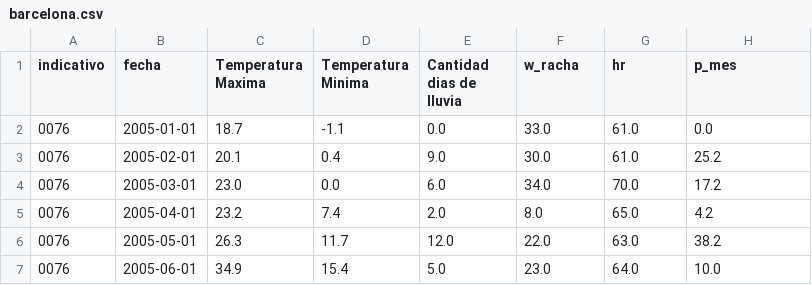
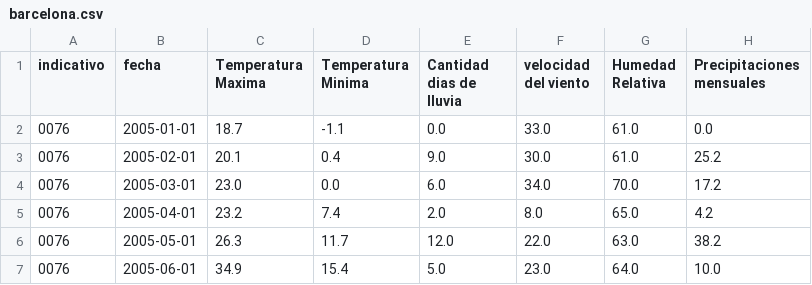
Before and after one commit to IgnacioMaese/Proyecto-AEMET-2, a CSV file: Data/barcelona.csv, drawn as a sheet; only a part is shown.

```diff
--- a/Data/barcelona.csv
+++ b/Data/barcelona.csv
@@ -1,2 +1,2 @@
-indicativo,fecha,Temperatura Maxima,Temperatura Minima,Cantidad dias de lluvia,w_racha,hr,p_mes
+indicativo,fecha,Temperatura Maxima,Temperatura Minima,Cantidad dias de lluvia,velocidad del viento,Humedad Relativa,Precipitaciones mensuales
 0076,2005-01-01,18.7,-1.1,0.0,33.0,61.0,0.0
```
Also changed, not shown: Data/barcelona_medios.csv, Data/burgos.csv, 10 other files.
